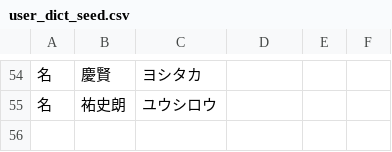
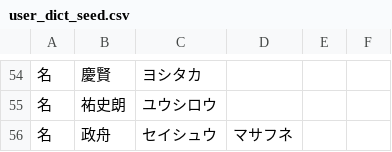
Before and after one commit to lg-official/jinmei-dict, a CSV file: data/addon/user_dict_seed.csv, drawn as a sheet; only a part is shown, gaps mark what is left out.

```diff
--- a/data/addon/user_dict_seed.csv
+++ b/data/addon/user_dict_seed.csv
@@ -55 +55,2 @@
 名,祐史朗,ユウシロウ
+名,政舟,セイシュウ,マサフネ
```
Also changed, not shown: data/addon/user_dict_generated.csv, 1 other file.
